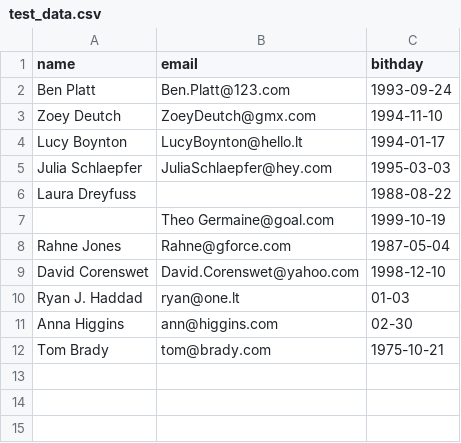
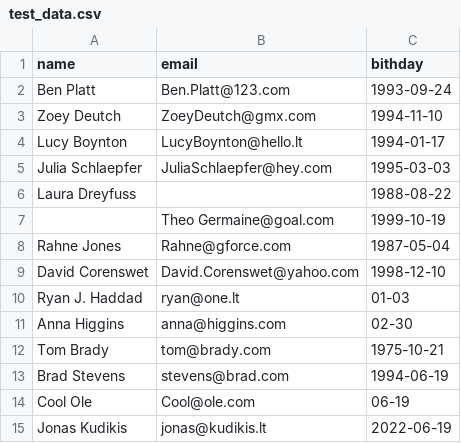
Before and after one commit to aurimas13/BirthdayReminderApp, a CSV file: test_data.csv, drawn as a sheet.

```diff
--- a/test_data.csv
+++ b/test_data.csv
@@ -10,3 +10,6 @@ David Corenswet,David.Corenswet@yahoo.com,1998-12-10
 Ryan J. Haddad,ryan@one.lt,01-03
-Anna Higgins,ann@higgins.com, 02-30
+Anna Higgins,anna@higgins.com,02-30
 Tom Brady,tom@brady.com,1975-10-21
+Brad Stevens,stevens@brad.com,1994-06-19
+Cool Ole,Cool@ole.com,06-19
+Jonas Kudikis,jonas@kudikis.lt,2022-06-19
```
Also changed, not shown: 2 other files.
